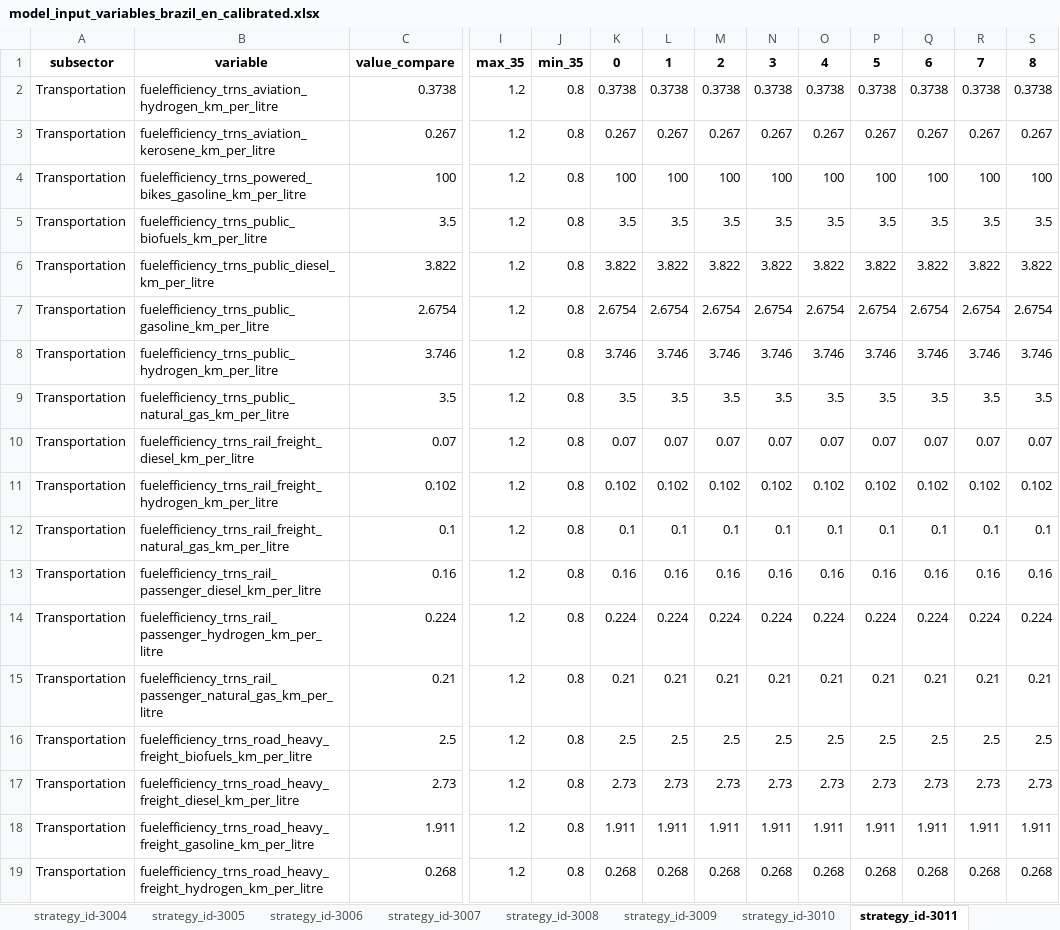
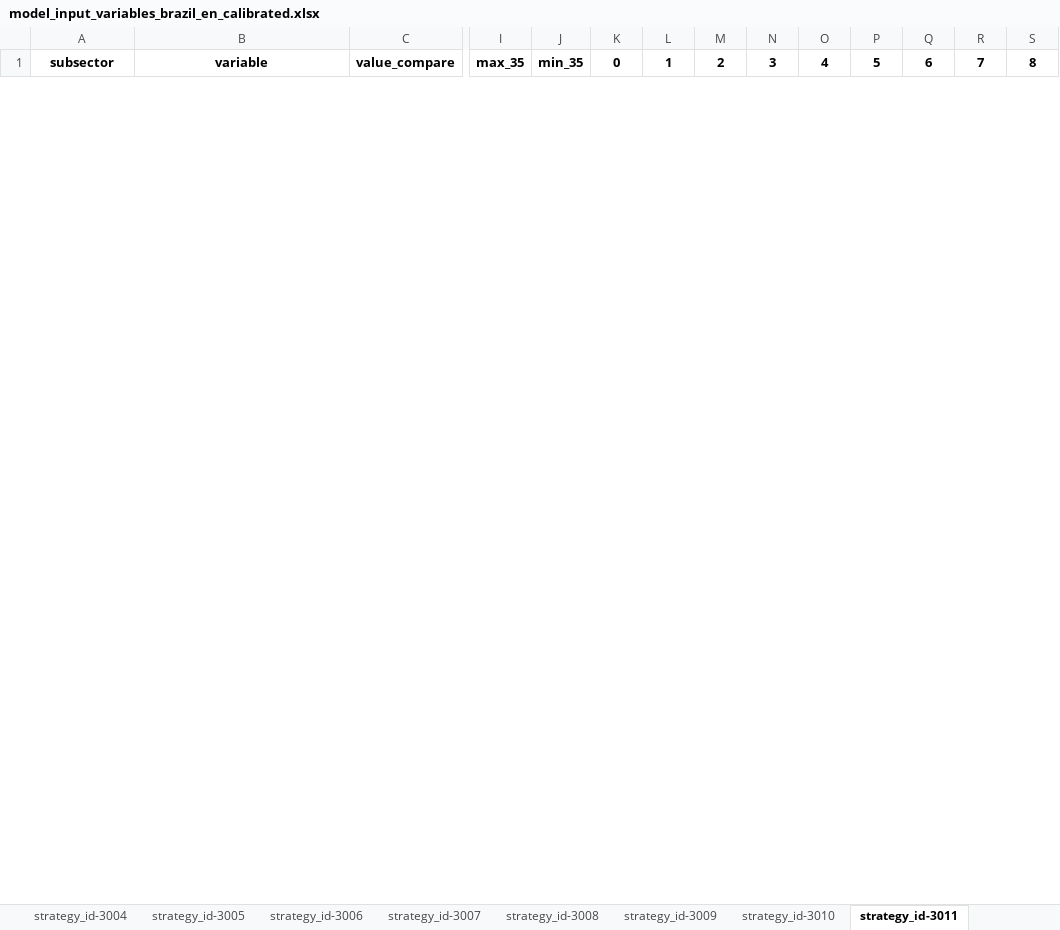
Before and after one commit to jarojasag/lac_decarbonization, an Excel workbook: ref/ingestion/calibrated/brazil/model_input_variables_brazil_en_calibrated.xlsx, sheet strategy_id-3011, drawn as a sheet; only a part is shown, gaps mark what is left out; values as stored, in another font and other column widths than the file's, no borders; removed rows and columns are numbered as before the commit, all else as after; rows hold the shown columns only; the diff covers the shown part only; the diff names each change by its address in the sheet, - before the commit and + after, or states it on an @@ line.

```diff
--- a/ref/ingestion/calibrated/brazil/model_input_variables_brazil_en_calibrated.xlsx (sheet strategy_id-3011)
+++ b/ref/ingestion/calibrated/brazil/model_input_variables_brazil_en_calibrated.xlsx (sheet strategy_id-3011)
-row 2: Transportation | fuelefficiency_trns_aviation_hydrogen_km_per_litre | 0.3738 | 1.2 | 0.8 | 0.3738 | 0.3738 | 0.3738 | 0.3738 | 0.3738 | 0.3738 | 0.3738 | 0.3738 | 0.3738
-row 3: Transportation | fuelefficiency_trns_aviation_kerosene_km_per_litre | 0.267 | 1.2 | 0.8 | 0.267 | 0.267 | 0.267 | 0.267 | 0.267 | 0.267 | 0.267 | 0.267 | 0.267
-row 4: Transportation | fuelefficiency_trns_powered_bikes_gasoline_km_per_litre | 100 | 1.2 | 0.8 | 100 | 100 | 100 | 100 | 100 | 100 | 100 | 100 | 100
-row 5: Transportation | fuelefficiency_trns_public_biofuels_km_per_litre | 3.5 | 1.2 | 0.8 | 3.5 | 3.5 | 3.5 | 3.5 | 3.5 | 3.5 | 3.5 | 3.5 | 3.5
-row 6: Transportation | fuelefficiency_trns_public_diesel_km_per_litre | 3.822 | 1.2 | 0.8 | 3.822 | 3.822 | 3.822 | 3.822 | 3.822 | 3.822 | 3.822 | 3.822 | 3.822
-row 7: Transportation | fuelefficiency_trns_public_gasoline_km_per_litre | 2.6754 | 1.2 | 0.8 | 2.6754 | 2.6754 | 2.6754 | 2.6754 | 2.6754 | 2.6754 | 2.6754 | 2.6754 | 2.6754
-row 8: Transportation | fuelefficiency_trns_public_hydrogen_km_per_litre | 3.746 | 1.2 | 0.8 | 3.746 | 3.746 | 3.746 | 3.746 | 3.746 | 3.746 | 3.746 | 3.746 | 3.746
-row 9: Transportation | fuelefficiency_trns_public_natural_gas_km_per_litre | 3.5 | 1.2 | 0.8 | 3.5 | 3.5 | 3.5 | 3.5 | 3.5 | 3.5 | 3.5 | 3.5 | 3.5
-row 10: Transportation | fuelefficiency_trns_rail_freight_diesel_km_per_litre | 0.07 | 1.2 | 0.8 | 0.07 | 0.07 | 0.07 | 0.07 | 0.07 | 0.07 | 0.07 | 0.07 | 0.07
-row 11: Transportation | fuelefficiency_trns_rail_freight_hydrogen_km_per_litre | 0.102 | 1.2 | 0.8 | 0.102 | 0.102 | 0.102 | 0.102 | 0.102 | 0.102 | 0.102 | 0.102 | 0.102
-row 12: Transportation | fuelefficiency_trns_rail_freight_natural_gas_km_per_litre | 0.1 | 1.2 | 0.8 | 0.1 | 0.1 | 0.1 | 0.1 | 0.1 | 0.1 | 0.1 | 0.1 | 0.1
-row 13: Transportation | fuelefficiency_trns_rail_passenger_diesel_km_per_litre | 0.16 | 1.2 | 0.8 | 0.16 | 0.16 | 0.16 | 0.16 | 0.16 | 0.16 | 0.16 | 0.16 | 0.16
-row 14: Transportation | fuelefficiency_trns_rail_passenger_hydrogen_km_per_litre | 0.224 | 1.2 | 0.8 | 0.224 | 0.224 | 0.224 | 0.224 | 0.224 | 0.224 | 0.224 | 0.224 | 0.224
-row 15: Transportation | fuelefficiency_trns_rail_passenger_natural_gas_km_per_litre | 0.21 | 1.2 | 0.8 | 0.21 | 0.21 | 0.21 | 0.21 | 0.21 | 0.21 | 0.21 | 0.21 | 0.21
-row 16: Transportation | fuelefficiency_trns_road_heavy_freight_biofuels_km_per_litre | 2.5 | 1.2 | 0.8 | 2.5 | 2.5 | 2.5 | 2.5 | 2.5 | 2.5 | 2.5 | 2.5 | 2.5
-row 17: Transportation | fuelefficiency_trns_road_heavy_freight_diesel_km_per_litre | 2.73 | 1.2 | 0.8 | 2.73 | 2.73 | 2.73 | 2.73 | 2.73 | 2.73 | 2.73 | 2.73 | 2.73
-row 18: Transportation | fuelefficiency_trns_road_heavy_freight_gasoline_km_per_litre | 1.911 | 1.2 | 0.8 | 1.911 | 1.911 | 1.911 | 1.911 | 1.911 | 1.911 | 1.911 | 1.911 | 1.911
-row 19: Transportation | fuelefficiency_trns_road_heavy_freight_hydrogen_km_per_litre | 0.268 | 1.2 | 0.8 | 0.268 | 0.268 | 0.268 | 0.268 | 0.268 | 0.268 | 0.268 | 0.268 | 0.268
```
Also changed, not shown: 4 added rows and 13 removed rows elsewhere in this sheet, sheet strategy_id-0, sheet strategy_id-3006, sheet strategy_id-3005, sheet strategy_id-3008, sheet strategy_id-3007, sheet strategy_id-3013, 17 more sheets, other sheet tabs, ref/ingestion/calibrated/brazil/model_input_variables_brazil_af_calibrated.xlsx, ref/ingestion/calibrated/brazil/model_input_variables_brazil_ce_calibrated.xlsx, 18 other files.
